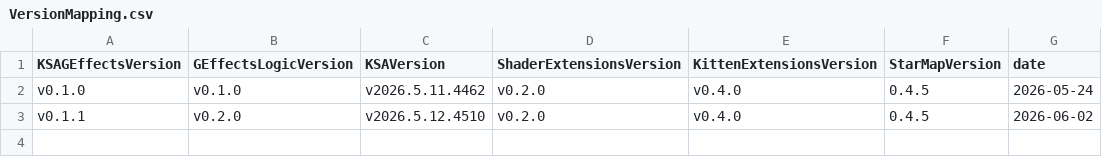
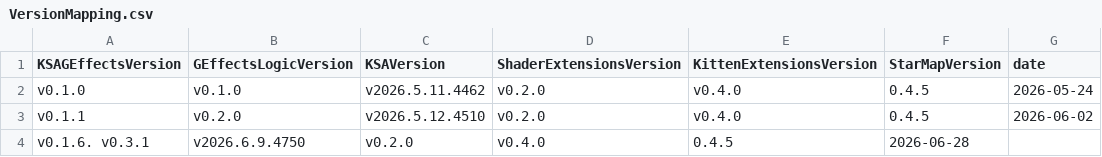
Before and after one commit to AMPW-german/KSAGEffects, a CSV file: KSAGEffects/VersionMapping.csv, drawn as a sheet; the diff names each change by its address in the sheet, - before the commit and + after, or states it on an @@ line.

Commit message:
Add filmgrain shader

```diff
--- a/KSAGEffects/VersionMapping.csv
+++ b/KSAGEffects/VersionMapping.csv
+row 4: v0.1.6. v0.3.1 | v2026.6.9.4750 | v0.2.0 | v0.4.0 | 0.4.5 | 2026-06-28
```
Also changed, not shown: 3 other files.
